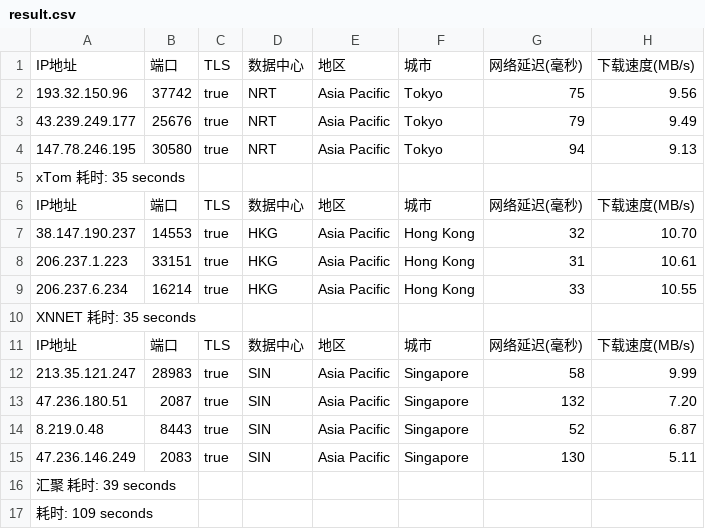
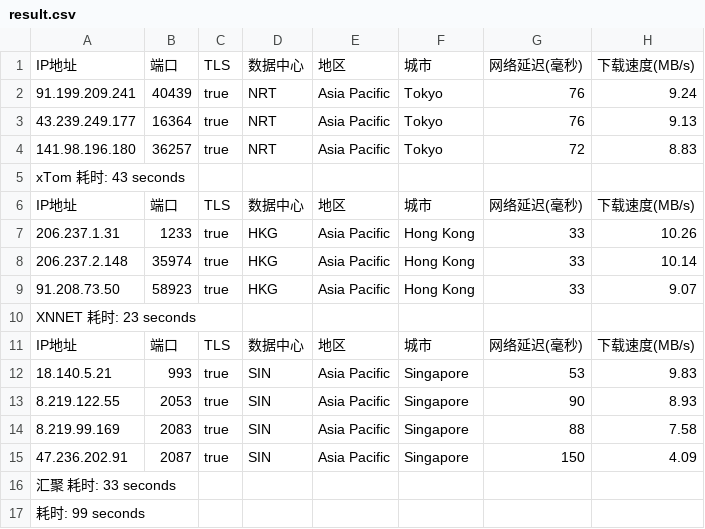
Before and after one commit to fatkun/bestcf, a CSV file: output/result.csv, drawn as a sheet; removed rows and columns are numbered as before the commit, all else as after; the diff names each change by its address in the sheet, - before the commit and + after, or states it on an @@ line.

```diff
--- a/output/result.csv
+++ b/output/result.csv
-A2: 193.32.150.96
+A2: 91.199.209.241
-B2: 37742
+B2: 40439
-G2: 75
+G2: 76
-H2: 9.56
+H2: 9.24
-B3: 25676
+B3: 16364
-G3: 79
+G3: 76
-H3: 9.49
+H3: 9.13
-A4: 147.78.246.195
+A4: 141.98.196.180
-B4: 30580
+B4: 36257
-G4: 94
+G4: 72
-H4: 9.13
+H4: 8.83
-A5: xTom 耗时: 35 seconds
+A5: xTom 耗时: 43 seconds
-A7: 38.147.190.237
+A7: 206.237.1.31
-B7: 14553
+B7: 1233
-G7: 32
+G7: 33
-H7: 10.70
+H7: 10.26
-A8: 206.237.1.223
+A8: 206.237.2.148
-B8: 33151
+B8: 35974
-G8: 31
+G8: 33
-H8: 10.61
+H8: 10.14
-A9: 206.237.6.234
+A9: 91.208.73.50
-B9: 16214
+B9: 58923
-H9: 10.55
+H9: 9.07
-A10: XNNET 耗时: 35 seconds
+A10: XNNET 耗时: 23 seconds
-row 12: 213.35.121.247 | 28983 | true | SIN | Asia Pacific | Singapore | 58 | 9.99
-A12: 47.236.180.51
+A12: 18.140.5.21
-B12: 2087
+B12: 993
-G12: 132
+G12: 53
-H12: 7.20
+H12: 9.83
-A13: 8.219.0.48
+A13: 8.219.122.55
-B13: 8443
+B13: 2053
-G13: 52
+G13: 90
-H13: 6.87
+H13: 8.93
-A14: 47.236.146.249
+A14: 8.219.99.169
-G14: 130
+G14: 88
-H14: 5.11
+H14: 7.58
+row 15: 47.236.202.91 | 2087 | true | SIN | Asia Pacific | Singapore | 150 | 4.09
-A16: 汇聚 耗时: 39 seconds
+A16: 汇聚 耗时: 33 seconds
-A17: 耗时: 109 seconds
+A17: 耗时: 99 seconds
```
Also changed, not shown: 1 other file.
